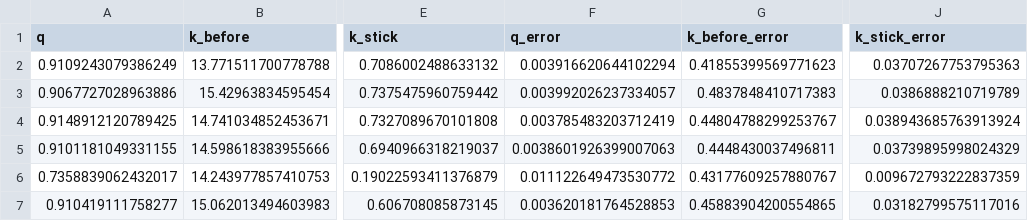
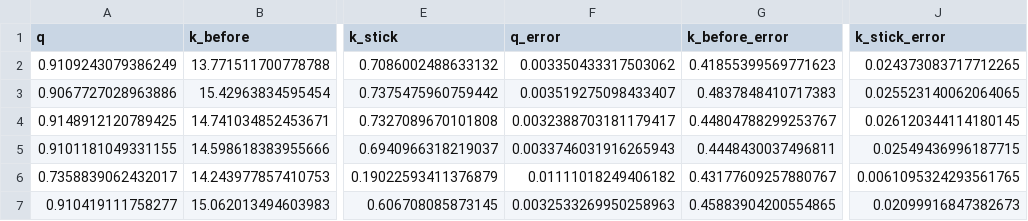
Before and after one commit to pragers/dataverwerking_dynamics.py, a CSV file: output/output_meting_1.csv, drawn as a sheet; only a part is shown, gaps mark what is left out; the diff names each change by its address in the sheet, - before the commit and + after, or states it on an @@ line.

Commit message:
added moment of inertia error propagation.

```diff
--- a/output/output_meting_1.csv
+++ b/output/output_meting_1.csv
-F2 (q_error): 0.003916620644102294
+F2 (q_error): 0.003350433317503062
-J2 (k_stick_error): 0.03707267753795363
+J2 (k_stick_error): 0.024373083717712265
-F3 (q_error): 0.003992026237334057
+F3 (q_error): 0.003519275098433407
-J3 (k_stick_error): 0.0386888210719789
+J3 (k_stick_error): 0.025523140062064065
-F4 (q_error): 0.003785483203712419
+F4 (q_error): 0.0032388703181179417
-J4 (k_stick_error): 0.038943685763913924
+J4 (k_stick_error): 0.026120344114180145
-F5 (q_error): 0.0038601926399007063
+F5 (q_error): 0.0033746031916265943
-J5 (k_stick_error): 0.03739895998024329
+J5 (k_stick_error): 0.02549436996187715
-F6 (q_error): 0.011122649473530772
+F6 (q_error): 0.01111018249406182
-J6 (k_stick_error): 0.009672793222837359
+J6 (k_stick_error): 0.0061095324293561765
-F7 (q_error): 0.003620181764528853
+F7 (q_error): 0.0032533269950258963
-J7 (k_stick_error): 0.03182799575117016
+J7 (k_stick_error): 0.02099916847382673
```
Also changed, not shown: output/output_meting_2.csv, output/output_meting_3.csv, 7 other files.
